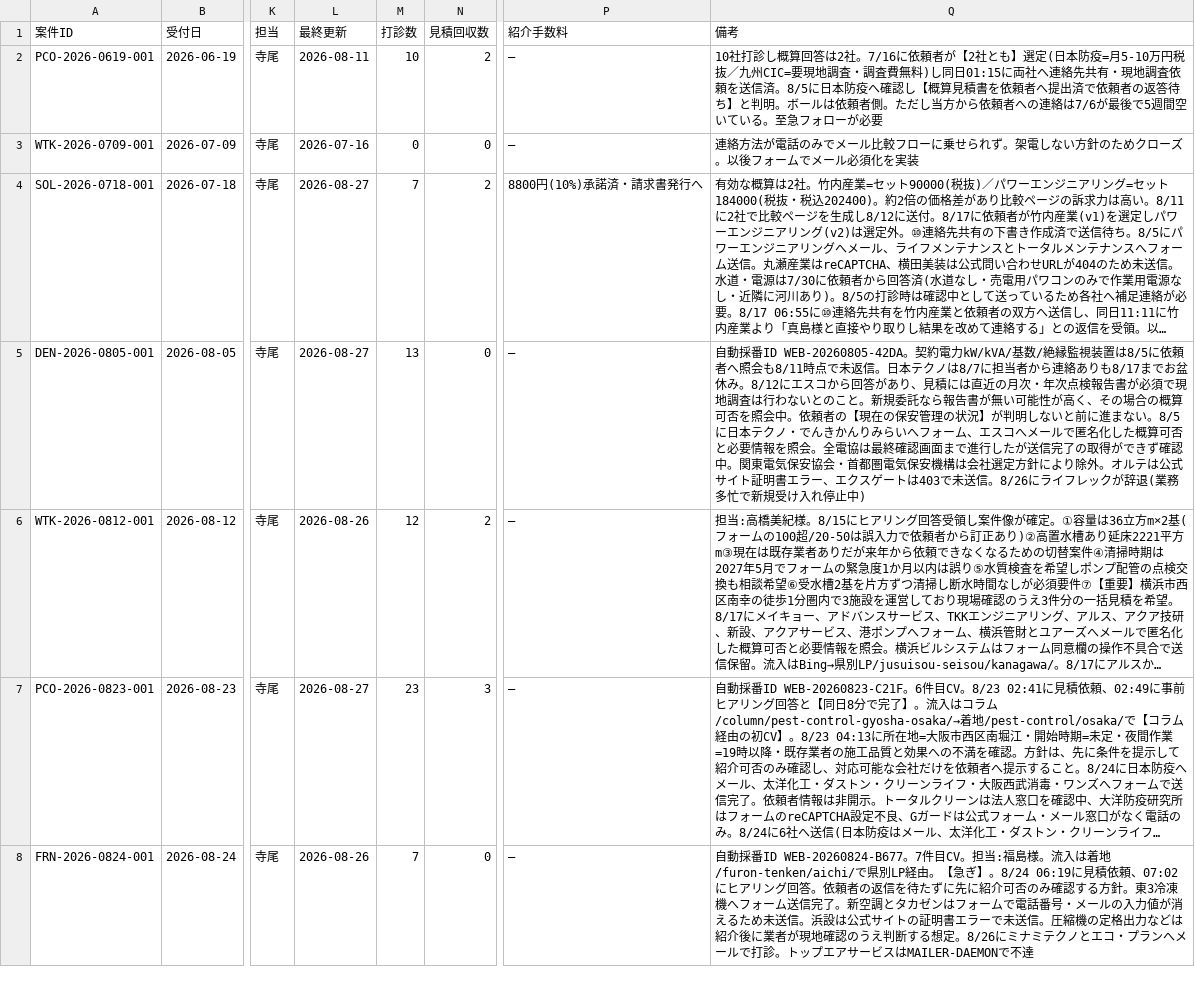
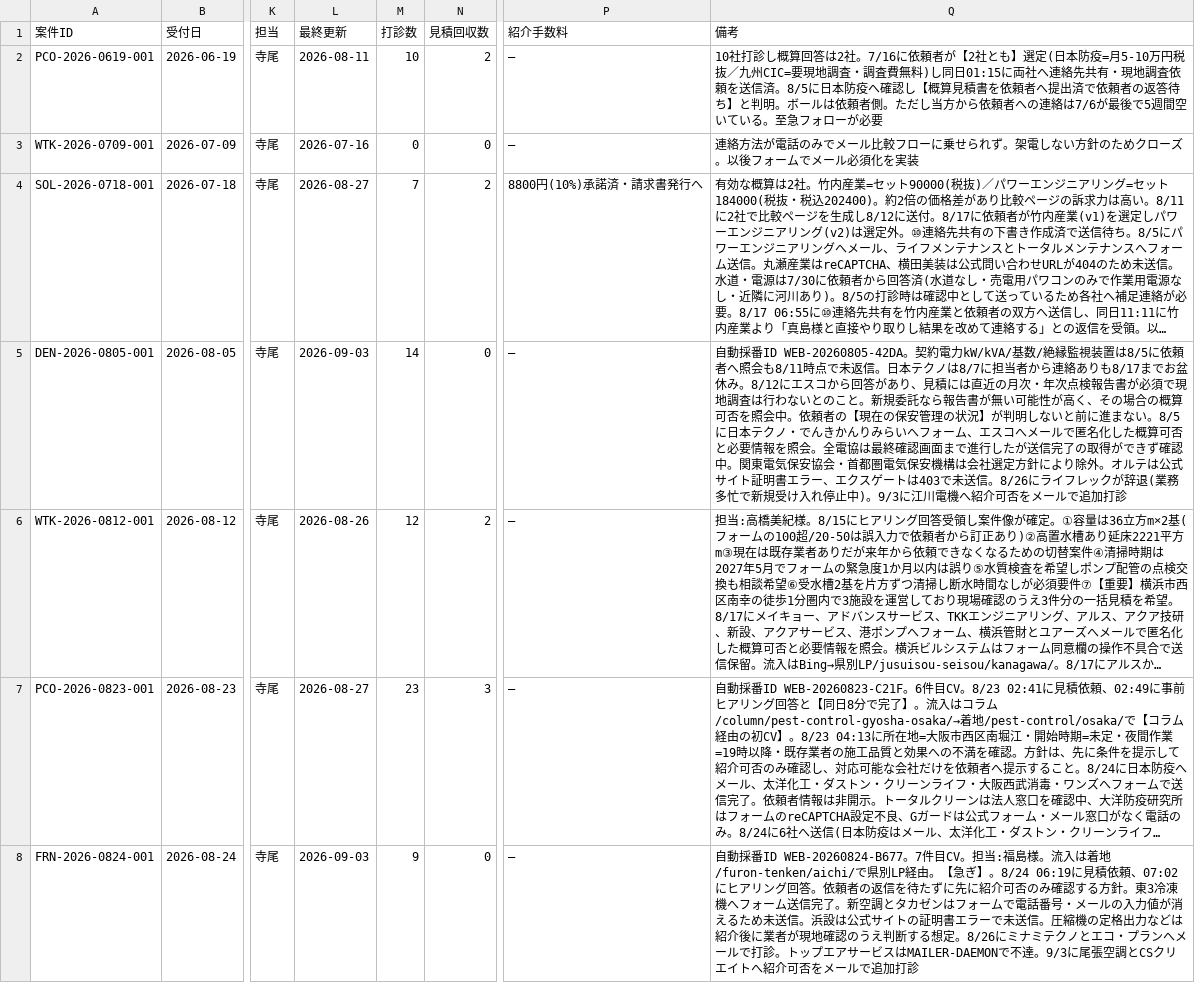
Before and after one commit to kkeisuke0407-crypto/local-support.jp, a CSV file: docs/sheet-tab1-cases.csv, drawn as a sheet; only a part is shown, gaps mark what is left out; long unchanged cells end in …; the diff covers the shown part only; the diff names each change by its address in the sheet, - before the commit and + after, or states it on an @@ line.

```diff
--- a/docs/sheet-tab1-cases.csv
+++ b/docs/sheet-tab1-cases.csv
-L5 (最終更新): 2026-08-27
+L5 (最終更新): 2026-09-03
-M5 (打診数): 13
+M5 (打診数): 14
-Q5 (備考): …停止中)
+Q5 (備考): …停止中)。9/3に江川電機へ紹介可否をメールで追加打診
-L8 (最終更新): 2026-08-26
+L8 (最終更新): 2026-09-03
-M8 (打診数): 7
+M8 (打診数): 9
-Q8 (備考): …MAILER-DAEMONで不達
+Q8 (備考): …MAILER-DAEMONで不達。9/3に尾張空調とCSクリエイトへ紹介可否をメールで追加打診
```
Also changed, not shown: 7 edited cells elsewhere in this file, docs/sheet-tab2-quotes.csv.
